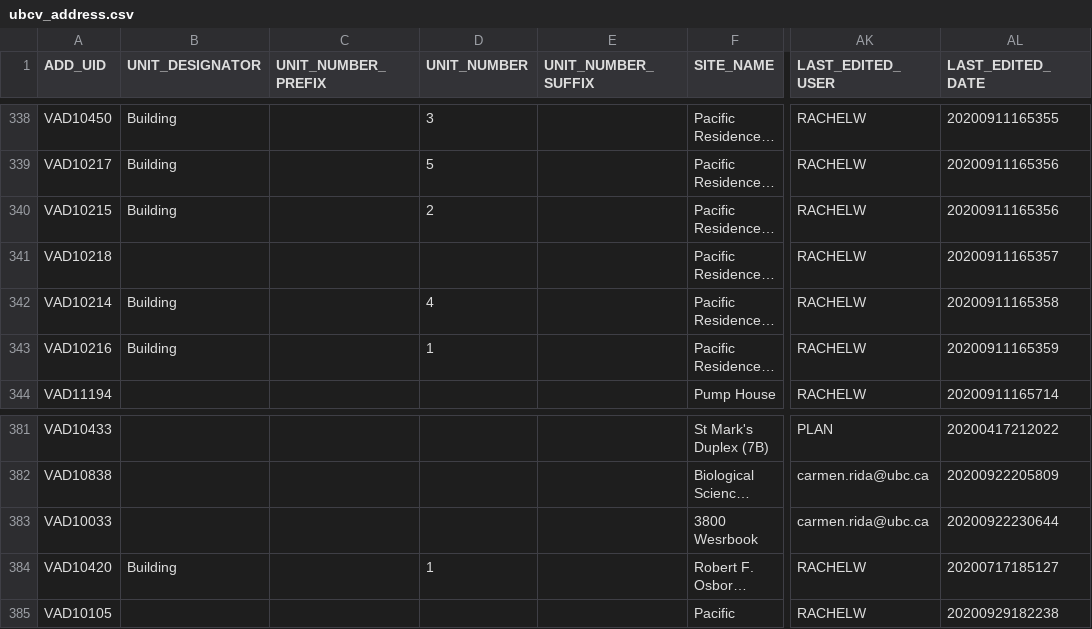
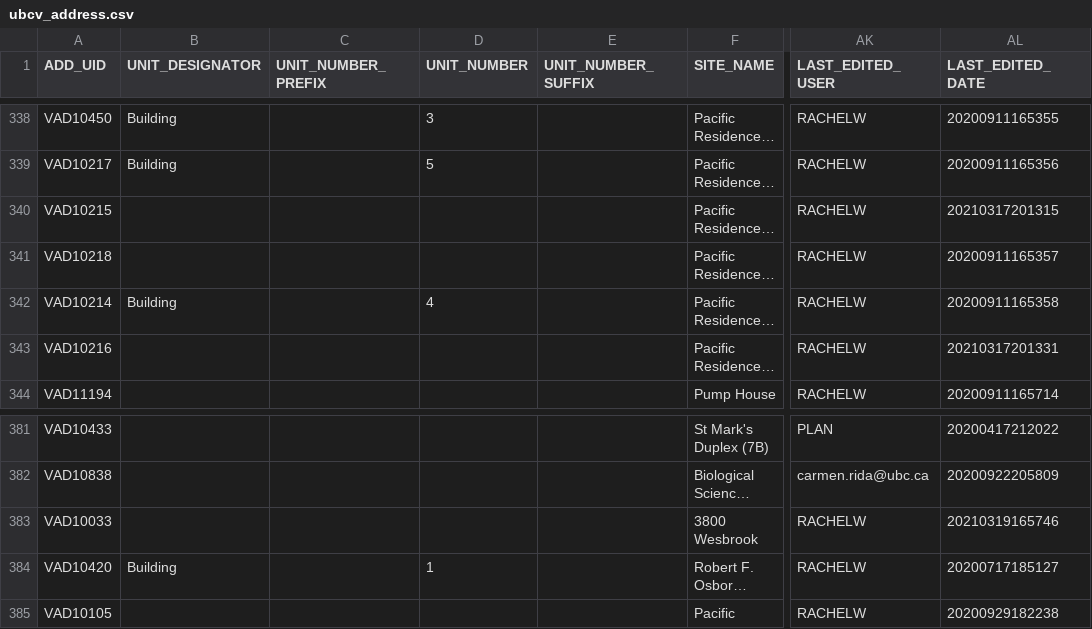
Before and after one commit to UBCGeodata/ubc-geospatial-opendata, a CSV file: ubcv/locations/csv/ubcv_address.csv, drawn as a sheet; only a part is shown, gaps mark what is left out; long unchanged cells end in …; the diff names each change by its address in the sheet, - before the commit and + after, or states it on an @@ line.

```diff
--- a/ubcv/locations/csv/ubcv_address.csv
+++ b/ubcv/locations/csv/ubcv_address.csv
-B340 (UNIT_DESIGNATOR): Building
+B340 (UNIT_DESIGNATOR): (empty)
-D340 (UNIT_NUMBER): 2
+D340 (UNIT_NUMBER): (empty)
-AL340 (LAST_EDITED_DATE): 20200911165356
+AL340 (LAST_EDITED_DATE): 20210317201315
-B343 (UNIT_DESIGNATOR): Building
+B343 (UNIT_DESIGNATOR): (empty)
-D343 (UNIT_NUMBER): 1
+D343 (UNIT_NUMBER): (empty)
-AL343 (LAST_EDITED_DATE): 20200911165359
+AL343 (LAST_EDITED_DATE): 20210317201331
-F383 (SITE_NAME): 3800 Wesrbook
+F383 (SITE_NAME): 3800 Wesbrook
-AK383 (LAST_EDITED_USER): carmen.rida@ubc.ca
+AK383 (LAST_EDITED_USER): RACHELW
-AL383 (LAST_EDITED_DATE): 20200922230644
+AL383 (LAST_EDITED_DATE): 20210319165746
```
Also changed, not shown: ubcv/locations/csv/ubcv_address_mailing.csv, ubcv/locations/csv/ubcv_buildings.csv, 3 other files.
